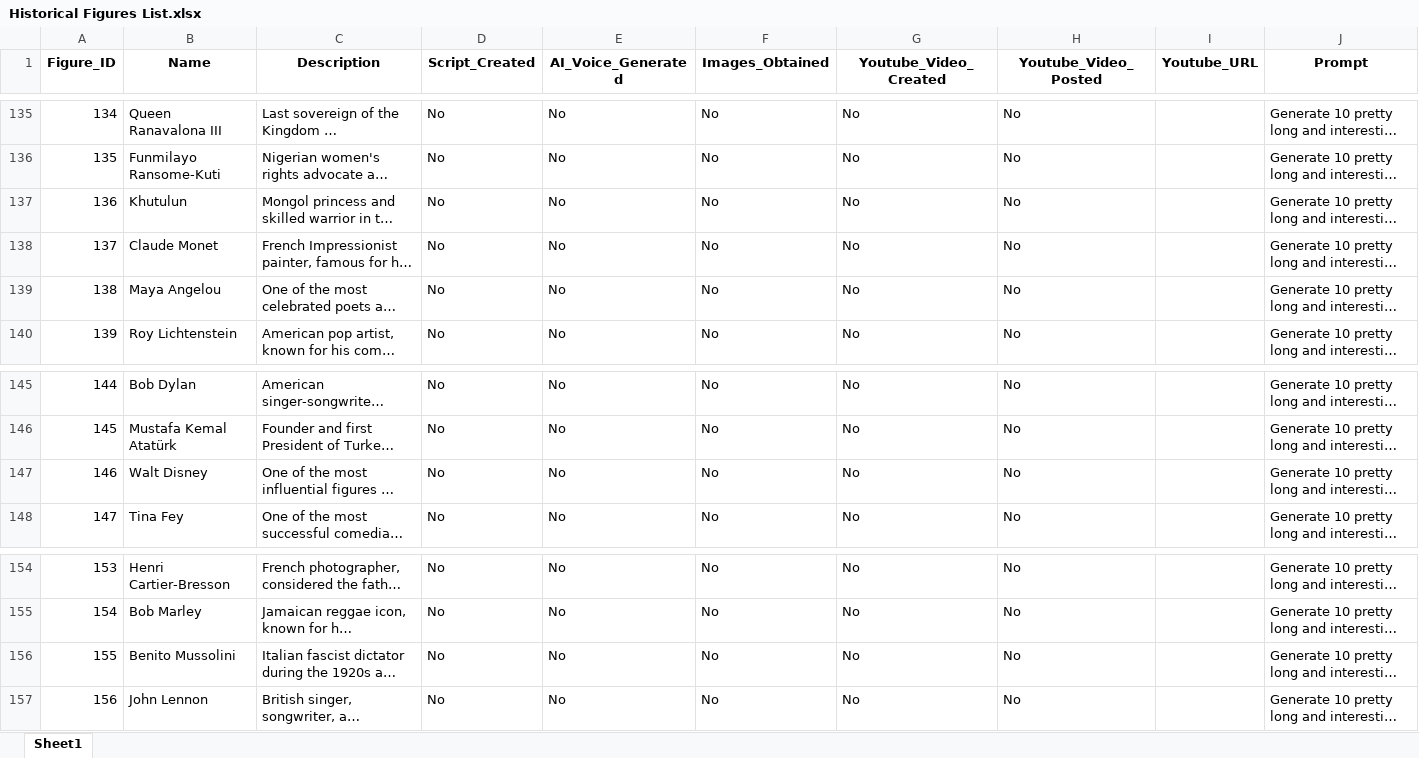
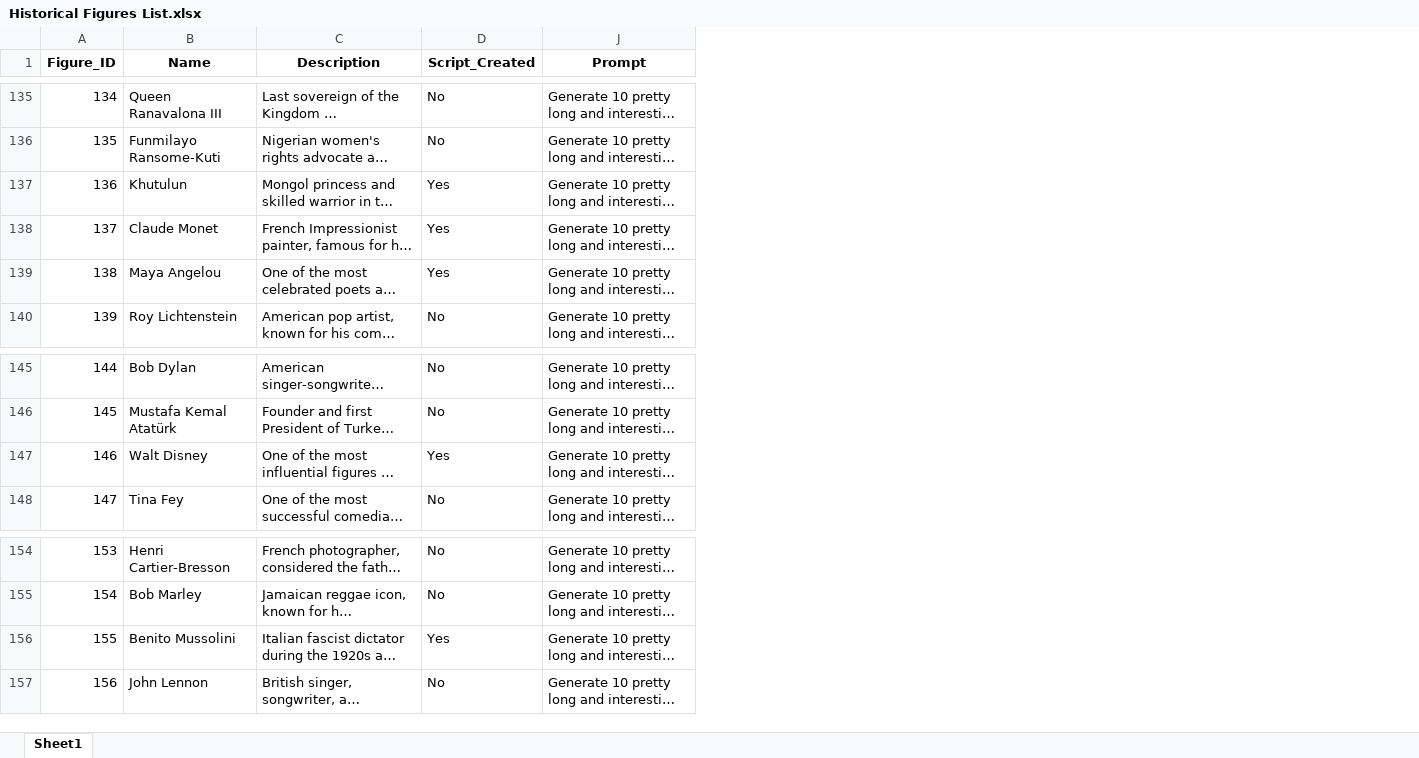
Before and after one commit to BenJCross1995/Video-from-Script, an Excel workbook: Historical Figures List.xlsx, sheet Sheet1, drawn as a sheet; only a part is shown, gaps mark what is left out; long unchanged cells end in …; values as stored, in another font and other column widths than the file's, no borders; the diff covers the shown part only; the diff names each change by its address in the sheet, - before the commit and + after, or states it on an @@ line.

Commit message:
Added additional scripts

```diff
--- a/Historical Figures List.xlsx (sheet Sheet1)
+++ b/Historical Figures List.xlsx (sheet Sheet1)
@@ column E (AI_Voice_Generated) hidden, rows 135-140: all No; rows 145-148: all No; rows 154-157: all No @@
@@ column F (Images_Obtained) hidden, rows 135-140: all No; rows 145-148: all No; rows 154-157: all No @@
@@ column G (Youtube_Video_Created) hidden, rows 135-140: all No; rows 145-148: all No; rows 154-157: all No @@
@@ column H (Youtube_Video_Posted) hidden, rows 135-140: all No; rows 145-148: all No; rows 154-157: all No @@
@@ column I (Youtube_URL) hidden, empty @@
-D137:D139 (Script_Created): No
+D137:D139 (Script_Created): Yes
-D147 (Script_Created): No
+D147 (Script_Created): Yes
-D156 (Script_Created): No
+D156 (Script_Created): Yes
```
Also changed, not shown: 90 removed rows and 10 edited cells elsewhere in this sheet, 15 other files.
